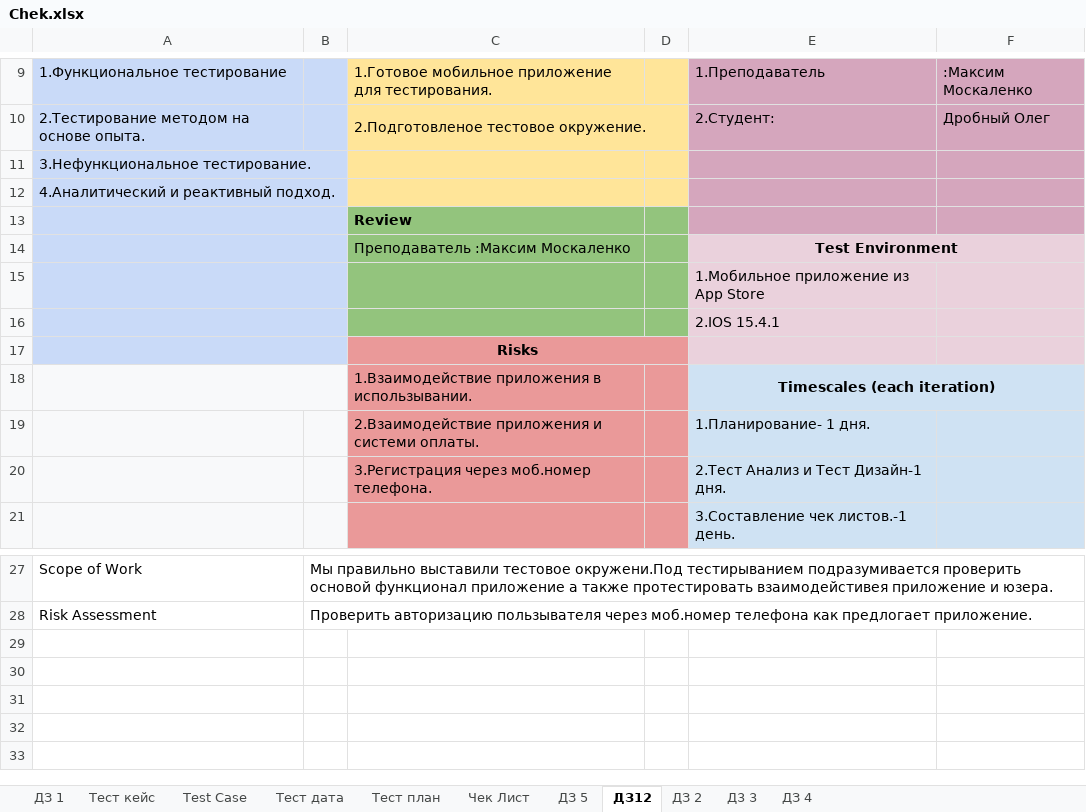
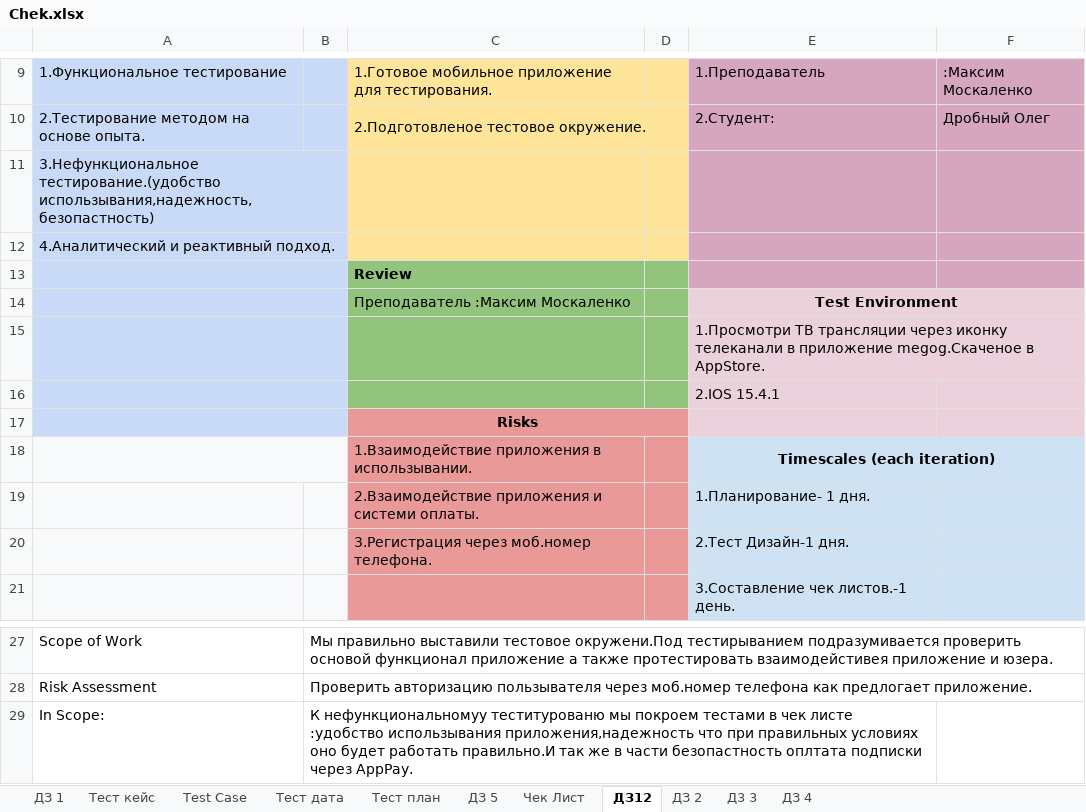
Before and after one commit to Olehq/Project-Drobney-Oleh, an Excel workbook: Chek.xlsx, sheet ДЗ12, drawn as a sheet; only a part is shown, gaps mark what is left out; values as stored, in another font and other column widths than the file's, no borders; charts and pictures not drawn; the diff names each change by its address in the sheet, - before the commit and + after, or states it on an @@ line.

Commit message:
изминенение в чек листе и тест плане

```diff
--- a/Chek.xlsx (sheet ДЗ12)
+++ b/Chek.xlsx (sheet ДЗ12)
@@ sheet tab order changed: ДЗ 1 | Тест кейс | Test Case | Тест дата | Тест план | ДЗ 5 | Чек Лист | ДЗ12 | ДЗ 2 | Д3 3 | ДЗ 4 @@
-A11: 3.Нефункциональное тестирование.
+A11: 3.Нефункциональное тестирование.(удобство использывания,надежность,безопастность)
-E15: 1.Мобильное приложение из App Store
+E15: 1.Просмотри ТВ трансляции через иконку телеканали в приложение megog.Скаченое в AppStore.
+E15:F15 merged
-F15 fill: #EAD1DC
+F15 fill: none
-E20: 2.Тест Анализ и Тест Дизайн-1 дня.
+E20: 2.Тест Дизайн-1 дня.
+row 29: In Scope: | К нефункциональномуу теститурованю мы покроем тестами в чек листе :удобство использывания приложения,надежность что при правильных условиях оно будет работать правильно.И так же в части безопастность оплтата подписки через AppPay.
```
Also changed, not shown: sheet Чек Лист, test plan.xlsx, 2 other files.
